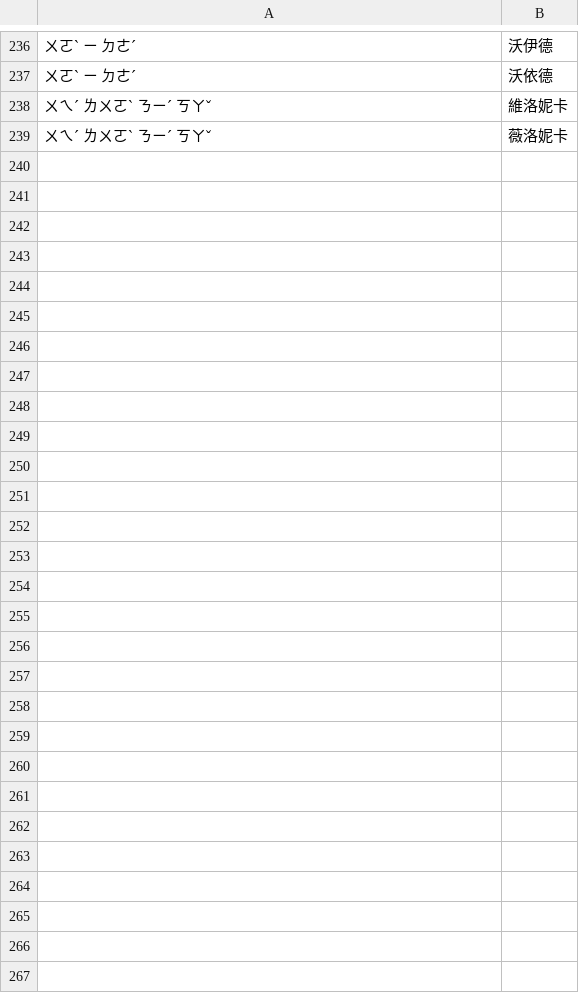
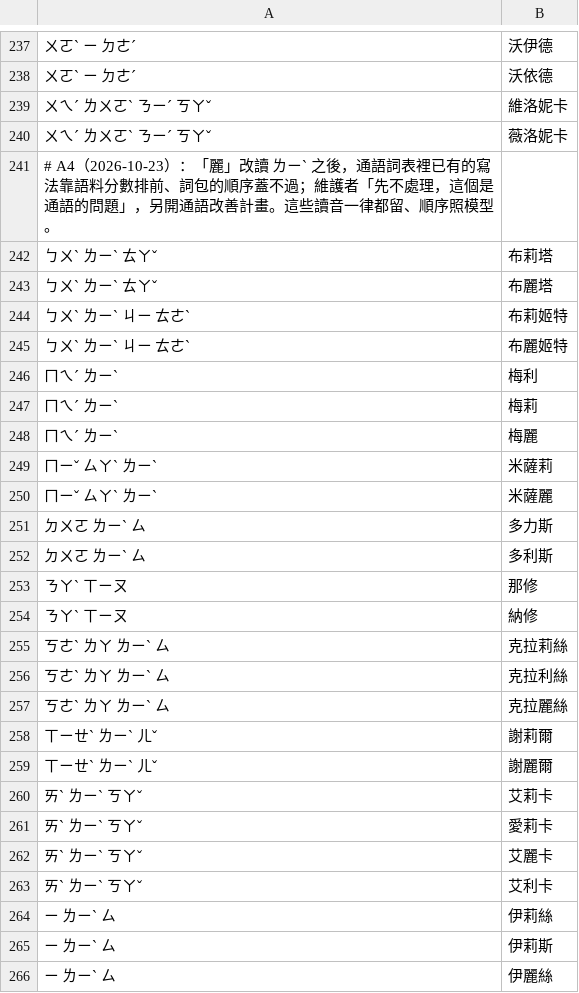
Before and after one commit to Nanako0129/shanjie, a TSV file: data/packs/acg-keep-both.tsv, drawn as a sheet; only a part is shown, gaps mark what is left out; the diff covers the shown part only.

```diff
--- a/data/packs/acg-keep-both.tsv
+++ b/data/packs/acg-keep-both.tsv
@@ -239 +240,27 @@
 ㄨㄟˊ ㄌㄨㄛˋ ㄋㄧˊ ㄎㄚˇ	薇洛妮卡
+# A4（2026-10-23）：「麗」改讀 ㄌㄧˋ 之後，通語詞表裡已有的寫法靠語料分數排前、詞包的順序蓋不過；維護者「先不處理，這個是通語的問題」，另開通語改善計畫。這些讀音一律都留、順序照模型。
+ㄅㄨˋ ㄌㄧˋ ㄊㄚˇ	布莉塔
+ㄅㄨˋ ㄌㄧˋ ㄊㄚˇ	布麗塔
+ㄅㄨˋ ㄌㄧˋ ㄐㄧ ㄊㄜˋ	布莉姬特
+ㄅㄨˋ ㄌㄧˋ ㄐㄧ ㄊㄜˋ	布麗姬特
+ㄇㄟˊ ㄌㄧˋ	梅利
+ㄇㄟˊ ㄌㄧˋ	梅莉
+ㄇㄟˊ ㄌㄧˋ	梅麗
+ㄇㄧˇ ㄙㄚˋ ㄌㄧˋ	米薩莉
+ㄇㄧˇ ㄙㄚˋ ㄌㄧˋ	米薩麗
+ㄉㄨㄛ ㄌㄧˋ ㄙ	多力斯
+ㄉㄨㄛ ㄌㄧˋ ㄙ	多利斯
+ㄋㄚˋ ㄒㄧㄡ	那修
+ㄋㄚˋ ㄒㄧㄡ	納修
+ㄎㄜˋ ㄌㄚ ㄌㄧˋ ㄙ	克拉莉絲
+ㄎㄜˋ ㄌㄚ ㄌㄧˋ ㄙ	克拉利絲
+ㄎㄜˋ ㄌㄚ ㄌㄧˋ ㄙ	克拉麗絲
+ㄒㄧㄝˋ ㄌㄧˋ ㄦˇ	謝莉爾
+ㄒㄧㄝˋ ㄌㄧˋ ㄦˇ	謝麗爾
+ㄞˋ ㄌㄧˋ ㄎㄚˇ	艾莉卡
+ㄞˋ ㄌㄧˋ ㄎㄚˇ	愛莉卡
+ㄞˋ ㄌㄧˋ ㄎㄚˇ	艾麗卡
+ㄞˋ ㄌㄧˋ ㄎㄚˇ	艾利卡
+ㄧ ㄌㄧˋ ㄙ	伊莉絲
+ㄧ ㄌㄧˋ ㄙ	伊莉斯
+ㄧ ㄌㄧˋ ㄙ	伊麗絲
```
Also changed, not shown: 1 added row and 2 edited cells elsewhere in this file, data/packs/acg-kept-c.tsv, data/packs/acg-manual.tsv, 10 other files.
